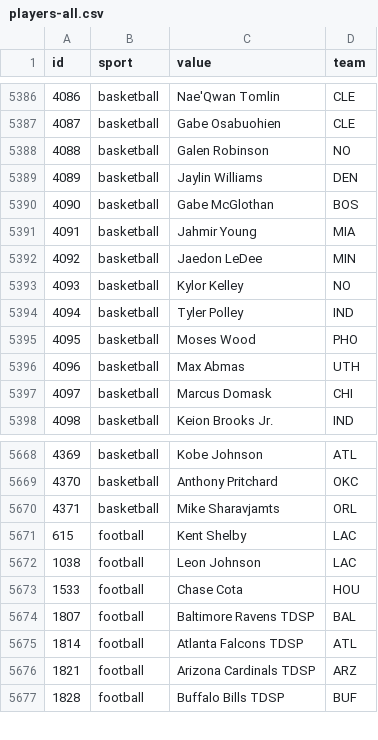
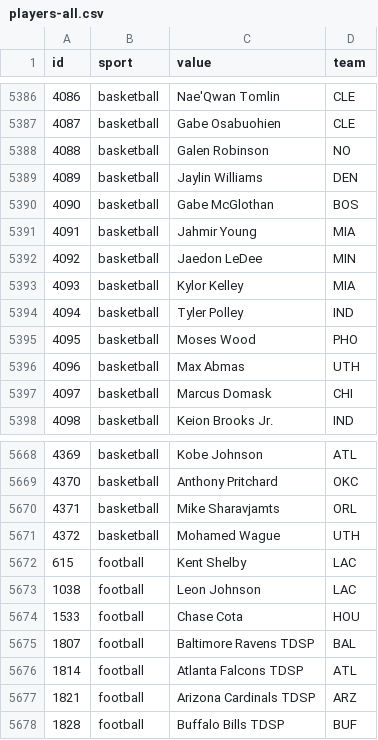
Before and after one commit to StatsVine/data-snapshots, a CSV file: csv/nfc/players-all.csv, drawn as a sheet; only a part is shown, gaps mark what is left out.

```diff
--- a/csv/nfc/players-all.csv
+++ b/csv/nfc/players-all.csv
@@ -5392,3 +5392,3 @@ id,sport,value,team
 4092,basketball,Jaedon LeDee,MIN
-4093,basketball,Kylor Kelley,NO
+4093,basketball,Kylor Kelley,MIA
 4094,basketball,Tyler Polley,IND
@@ -5670,2 +5670,3 @@ id,sport,value,team
 4371,basketball,Mike Sharavjamts,ORL
+4372,basketball,Mohamed Wague,UTH
 615,football,Kent Shelby,LAC
```
Also changed, not shown: csv/nfc/players-basketball.csv, 1 other file.
